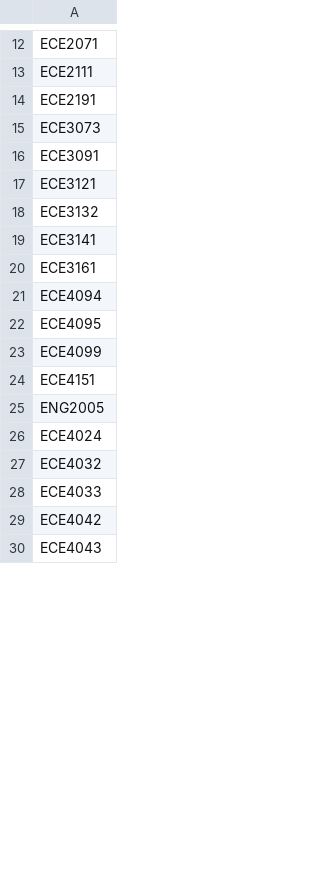
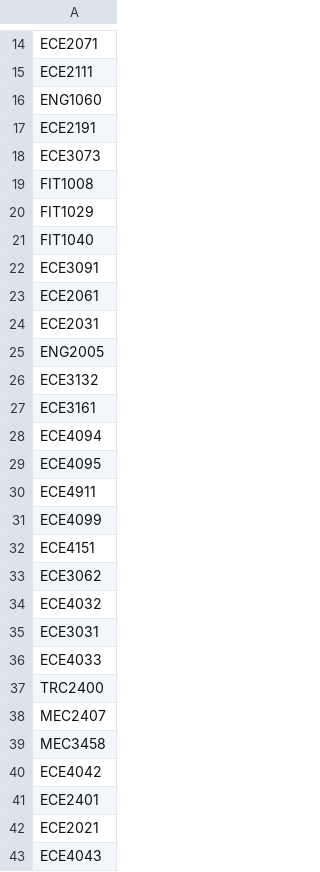
Before and after one commit to zhhee1/generateandconvert, a CSV file: sources.csv, drawn as a sheet; only a part is shown, gaps mark what is left out; the diff covers the shown part only.

```diff
--- a/sources.csv
+++ b/sources.csv
@@ -13,8 +15,13 @@ ECE2071
 ECE2111
+ENG1060
 ECE2191
 ECE3073
+FIT1008
+FIT1029
+FIT1040
 ECE3091
-ECE3121
+ECE2061
+ECE2031
+ENG2005
 ECE3132
-ECE3141
 ECE3161
@@ -22,9 +29,15 @@ ECE4094
 ECE4095
+ECE4911
 ECE4099
 ECE4151
-ENG2005
-ECE4024
+ECE3062
 ECE4032
+ECE3031
 ECE4033
+TRC2400
+MEC2407
+MEC3458
 ECE4042
+ECE2401
+ECE2021
 ECE4043
```
Also changed, not shown: 19 added rows, 10 removed rows, 3 moved rows and 3 edited cells elsewhere in this file, force.csv, 32 other files.
